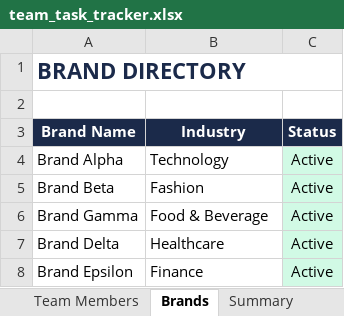
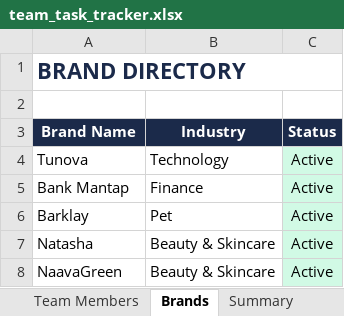
Before and after one commit to bubucilo/proton-team-dashboard, an Excel workbook: team_task_tracker.xlsx, sheet Brands, drawn as a sheet; values as stored, in another font and other column widths than the file's, no borders; removed rows and columns are numbered as before the commit, all else as after; the diff names each change by its address in the sheet, - before the commit and + after, or states it on an @@ line.

```diff
--- a/team_task_tracker.xlsx (sheet Brands)
+++ b/team_task_tracker.xlsx (sheet Brands)
-A4 (Brand Name): Brand Alpha
+A4 (Brand Name): Tunova
-row 5: Brand Beta | Fashion | Active
-row 6: Brand Gamma | Food & Beverage | Active
-row 7: Brand Delta | Healthcare | Active
-A5 (Brand Name): Brand Epsilon
+A5 (Brand Name): Bank Mantap
+row 6: Barklay | Pet | Active
+row 7: Natasha | Beauty & Skincare | Active
+row 8: NaavaGreen | Beauty & Skincare | Active
```
Also changed, not shown: sheet Task Tracker, sheet Summary, charts or pictures, 1 other file.
